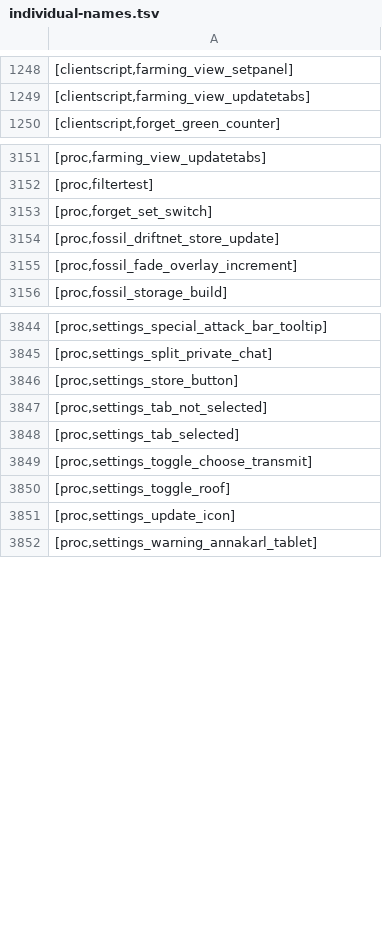
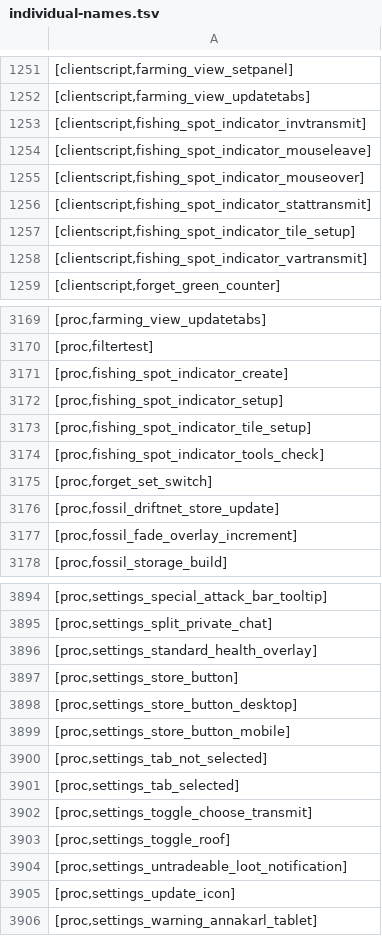
Before and after one commit to Joshua-F/cache-names, a TSV file: individual-names.tsv, drawn as a sheet; only a part is shown, gaps mark what is left out; the diff covers the shown part only; the diff names each change by its address in the sheet, - before the commit and + after, or states it on an @@ line.

```diff
--- a/individual-names.tsv
+++ b/individual-names.tsv
+row 1253: [clientscript,fishing_spot_indicator_invtransmit]
+row 1254: [clientscript,fishing_spot_indicator_mouseleave]
+row 1255: [clientscript,fishing_spot_indicator_mouseover]
+row 1256: [clientscript,fishing_spot_indicator_stattransmit]
+row 1257: [clientscript,fishing_spot_indicator_tile_setup]
+row 1258: [clientscript,fishing_spot_indicator_vartransmit]
+row 3171: [proc,fishing_spot_indicator_create]
+row 3172: [proc,fishing_spot_indicator_setup]
+row 3173: [proc,fishing_spot_indicator_tile_setup]
+row 3174: [proc,fishing_spot_indicator_tools_check]
+row 3896: [proc,settings_standard_health_overlay]
+row 3898: [proc,settings_store_button_desktop]
+row 3899: [proc,settings_store_button_mobile]
+row 3904: [proc,settings_untradeable_loot_notification]
```
Also changed, not shown: 42 added rows elsewhere in this file, names.tsv.
